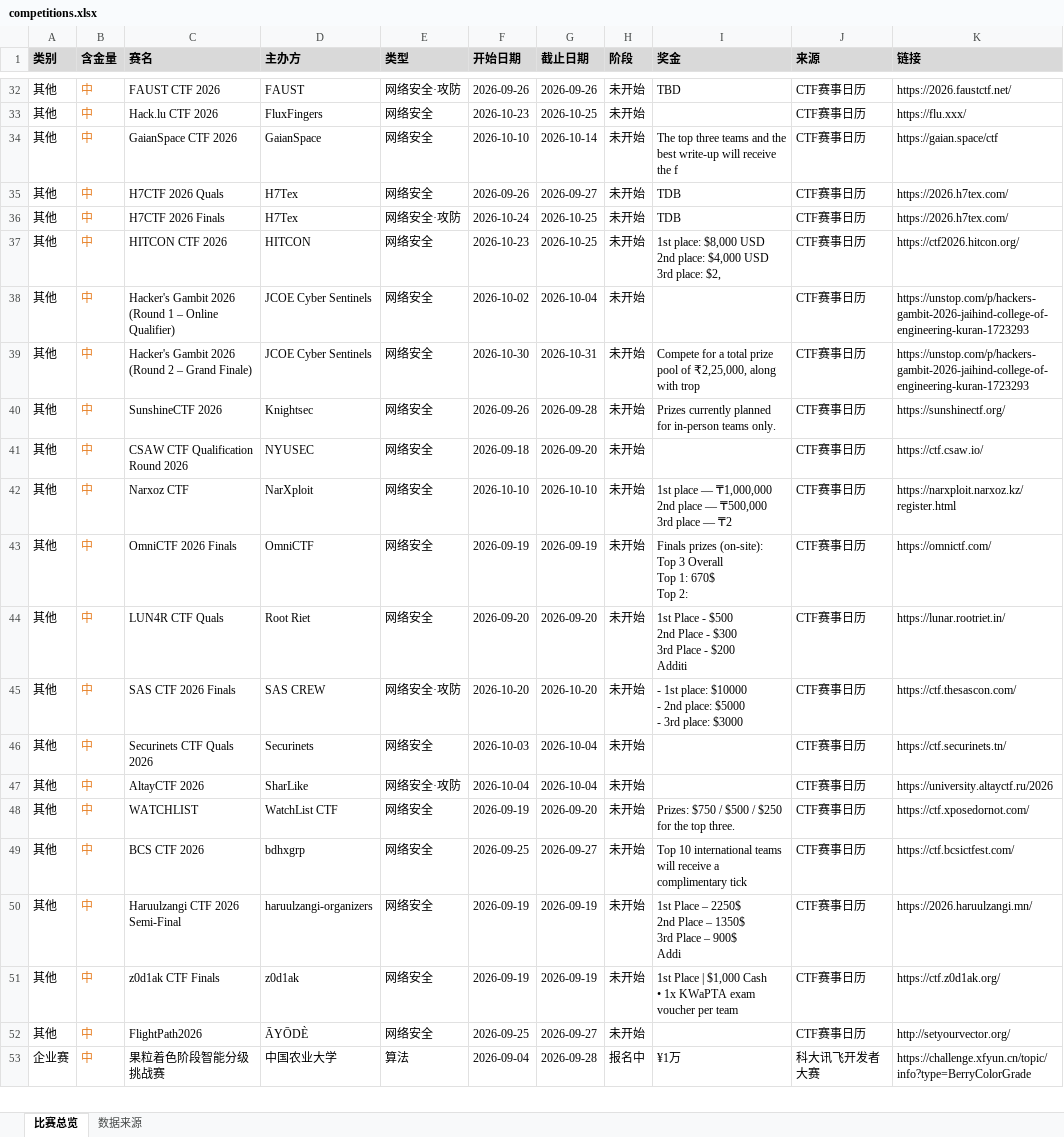
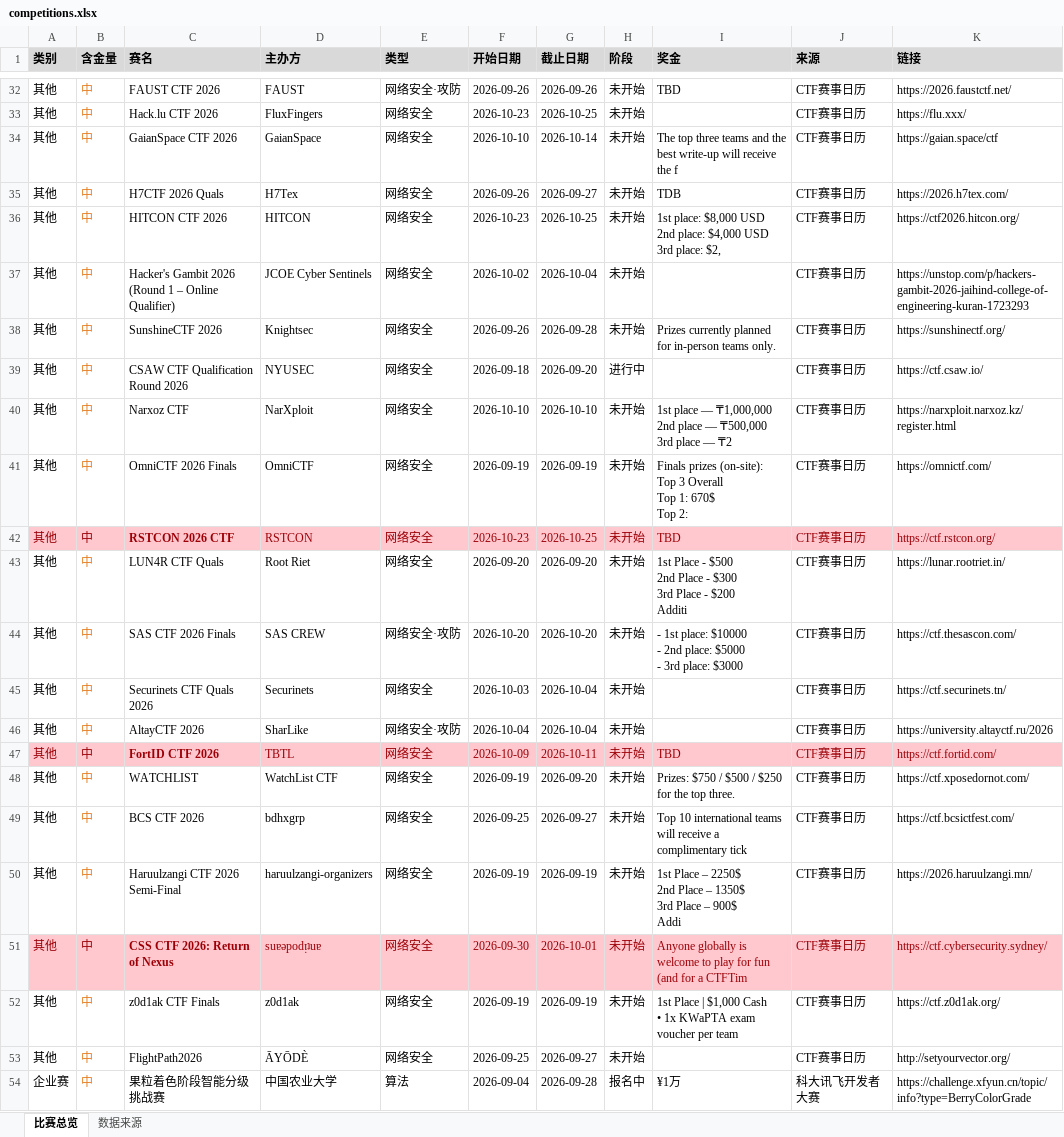
Before and after one commit to ArchaicRam/competition-radar, an Excel workbook: data/competitions.xlsx, sheet 比赛总览, drawn as a sheet; only a part is shown, gaps mark what is left out; values as stored, in another font and other column widths than the file's, no borders; removed rows and columns are numbered as before the commit, all else as after; the diff covers the shown part only; the diff names each change by its address in the sheet, - before the commit and + after, or states it on an @@ line.

```diff
--- a/data/competitions.xlsx (sheet 比赛总览)
+++ b/data/competitions.xlsx (sheet 比赛总览)
-row 36: 其他 | 中 | H7CTF 2026 Finals | H7Tex | 网络安全·攻防 | 2026-10-24 | 2026-10-25 | 未开始 | TDB | CTF赛事日历 | https://2026.h7tex.com/
-row 39: 其他 | 中 | Hacker's Gambit 2026 (Round 2 – Grand Finale) | JCOE Cyber Sentinels | 网络安全 | 2026-10-30 | 2026-10-31 | 未开始 | Compete for a total prize pool of ₹2,25,000, along with trop | CTF赛事日历 | https://unstop.com/p/hackers-gambit-2026-jaihind-college-of-engineering-kuran-1723293
-H39 (阶段): 未开始
+H39 (阶段): 进行中
+row 42: 其他 | 中 | RSTCON 2026 CTF | RSTCON | 网络安全 | 2026-10-23 | 2026-10-25 | 未开始 | TBD | CTF赛事日历 | https://ctf.rstcon.org/
+row 47: 其他 | 中 | FortID CTF 2026 | TBTL | 网络安全 | 2026-10-09 | 2026-10-11 | 未开始 | TBD | CTF赛事日历 | https://ctf.fortid.com/
+row 51: 其他 | 中 | CSS CTF 2026: Return of Nexus | suɐǝpodᴉʇuɐ | 网络安全 | 2026-09-30 | 2026-10-01 | 未开始 | Anyone globally is welcome to play for fun (and for a CTFTim | CTF赛事日历 | https://ctf.cybersecurity.sydney/
```
Also changed, not shown: 3 added rows, 3 removed rows, 2 edited cells and cell formats elsewhere in this sheet, sheet 数据来源, 2 other files.
